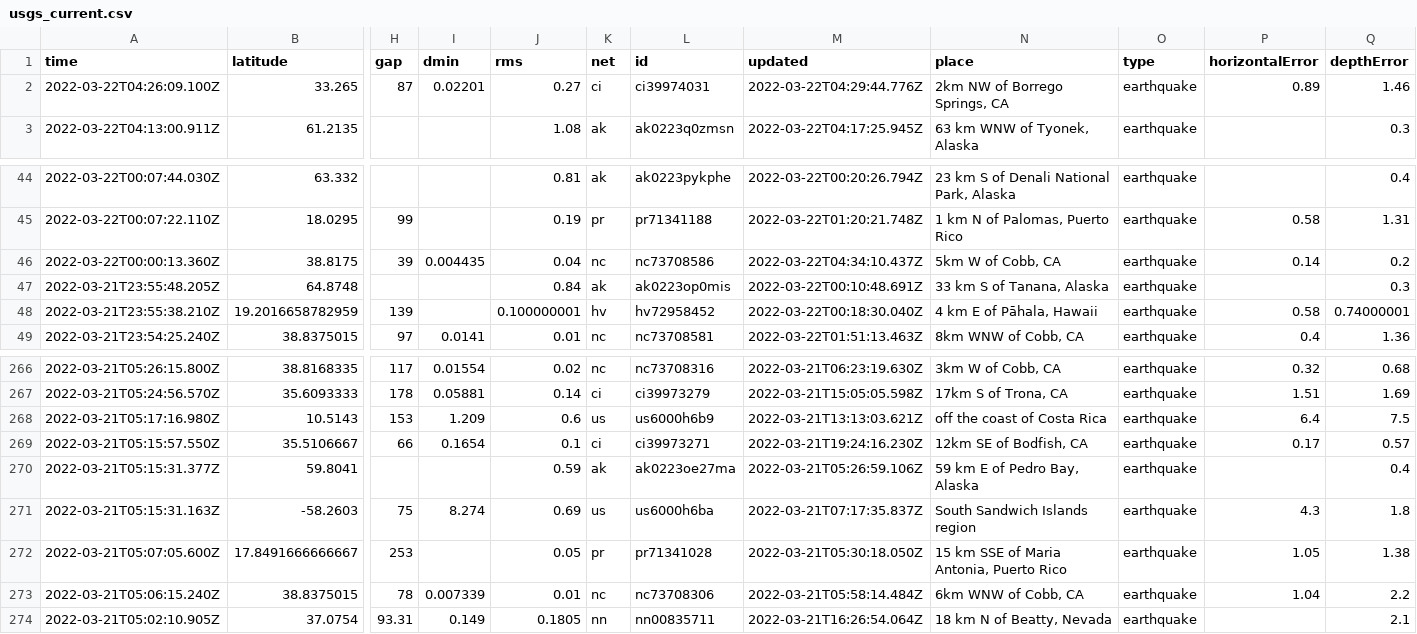
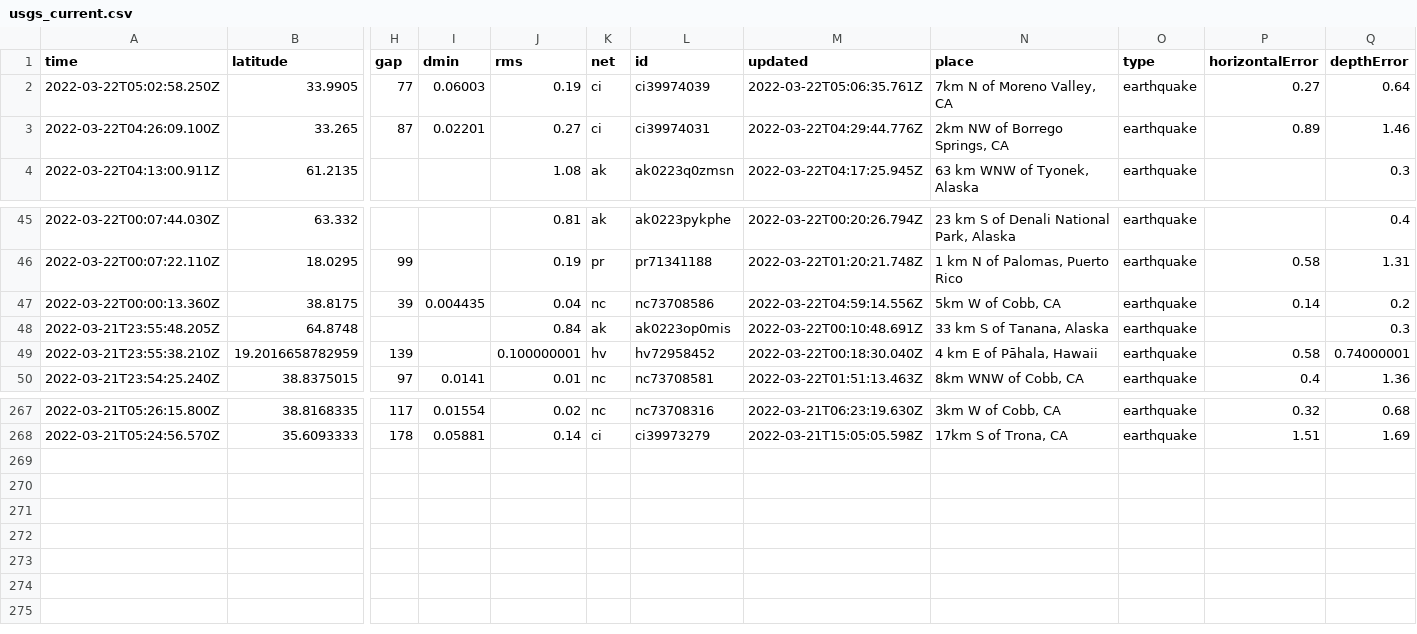
Before and after one commit to awallender/nicar22-github-actions, a CSV file: usgs_current.csv, drawn as a sheet; only a part is shown, gaps mark what is left out; removed rows and columns are numbered as before the commit, all else as after; rows hold the shown columns only; the diff names each change by its address in the sheet, - before the commit and + after, or states it on an @@ line.

```diff
--- a/usgs_current.csv
+++ b/usgs_current.csv
+row 2: 2022-03-22T05:02:58.250Z | 33.9905 | 77 | 0.06003 | 0.19 | ci | ci39974039 | 2022-03-22T05:06:35.761Z | 7km N of Moreno Valley, CA | earthquake | 0.27 | 0.64
-M47 (updated): 2022-03-22T04:34:10.437Z
+M47 (updated): 2022-03-22T04:59:14.556Z
-row 268: 2022-03-21T05:17:16.980Z | 10.5143 | 153 | 1.209 | 0.6 | us | us6000h6b9 | 2022-03-21T13:13:03.621Z | off the coast of Costa Rica | earthquake | 6.4 | 7.5
-row 269: 2022-03-21T05:15:57.550Z | 35.5106667 | 66 | 0.1654 | 0.1 | ci | ci39973271 | 2022-03-21T19:24:16.230Z | 12km SE of Bodfish, CA | earthquake | 0.17 | 0.57
-row 270: 2022-03-21T05:15:31.377Z | 59.8041 |  |  | 0.59 | ak | ak0223oe27ma | 2022-03-21T05:26:59.106Z | 59 km E of Pedro Bay, Alaska | earthquake |  | 0.4
-row 271: 2022-03-21T05:15:31.163Z | -58.2603 | 75 | 8.274 | 0.69 | us | us6000h6ba | 2022-03-21T07:17:35.837Z | South Sandwich Islands region | earthquake | 4.3 | 1.8
-row 272: 2022-03-21T05:07:05.600Z | 17.8491666666667 | 253 |  | 0.05 | pr | pr71341028 | 2022-03-21T05:30:18.050Z | 15 km SSE of Maria Antonia, Puerto Rico | earthquake | 1.05 | 1.38
-row 273: 2022-03-21T05:06:15.240Z | 38.8375015 | 78 | 0.007339 | 0.01 | nc | nc73708306 | 2022-03-21T05:58:14.484Z | 6km WNW of Cobb, CA | earthquake | 1.04 | 2.2
-row 274: 2022-03-21T05:02:10.905Z | 37.0754 | 93.31 | 0.149 | 0.1805 | nn | nn00835711 | 2022-03-21T16:26:54.064Z | 18 km N of Beatty, Nevada | earthquake |  | 2.1
```
Also changed, not shown: usgs_main.csv.
